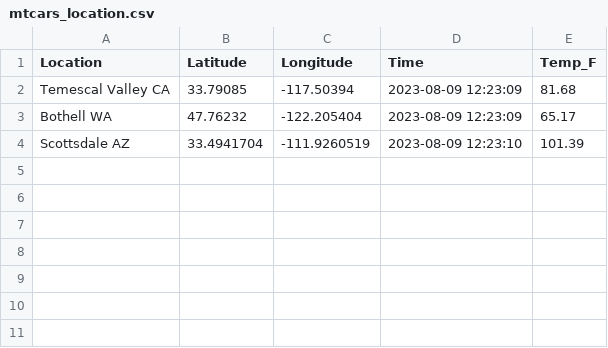
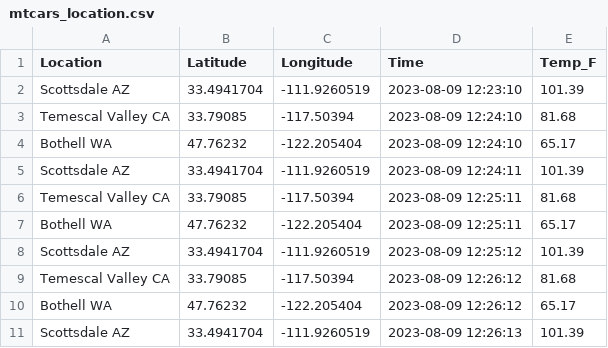
Before and after one commit to Bambee26/cintel-07-final, a CSV file: data/mtcars_location.csv, drawn as a sheet; removed rows and columns are numbered as before the commit, all else as after; the diff names each change by its address in the sheet, - before the commit and + after, or states it on an @@ line.

```diff
--- a/data/mtcars_location.csv
+++ b/data/mtcars_location.csv
-row 2: Temescal Valley CA | 33.79085 | -117.50394 | 2023-08-09 12:23:09 | 81.68
-row 3: Bothell WA | 47.76232 | -122.205404 | 2023-08-09 12:23:09 | 65.17
+row 3: Temescal Valley CA | 33.79085 | -117.50394 | 2023-08-09 12:24:10 | 81.68
+row 4: Bothell WA | 47.76232 | -122.205404 | 2023-08-09 12:24:10 | 65.17
+row 5: Scottsdale AZ | 33.4941704 | -111.9260519 | 2023-08-09 12:24:11 | 101.39
+row 6: Temescal Valley CA | 33.79085 | -117.50394 | 2023-08-09 12:25:11 | 81.68
+row 7: Bothell WA | 47.76232 | -122.205404 | 2023-08-09 12:25:11 | 65.17
+row 8: Scottsdale AZ | 33.4941704 | -111.9260519 | 2023-08-09 12:25:12 | 101.39
+row 9: Temescal Valley CA | 33.79085 | -117.50394 | 2023-08-09 12:26:12 | 81.68
+row 10: Bothell WA | 47.76232 | -122.205404 | 2023-08-09 12:26:12 | 65.17
+row 11: Scottsdale AZ | 33.4941704 | -111.9260519 | 2023-08-09 12:26:13 | 101.39
```
Also changed, not shown: data/mtcars_stock.csv, 3 other files.
